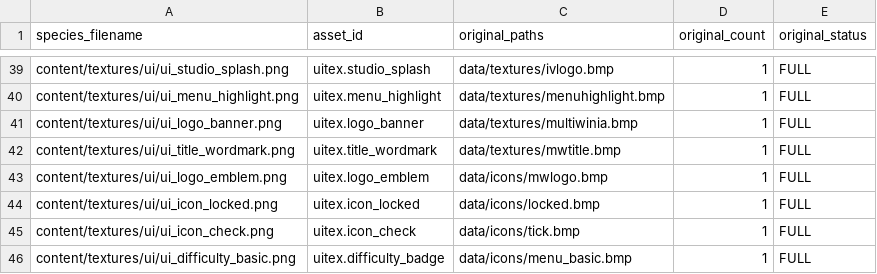
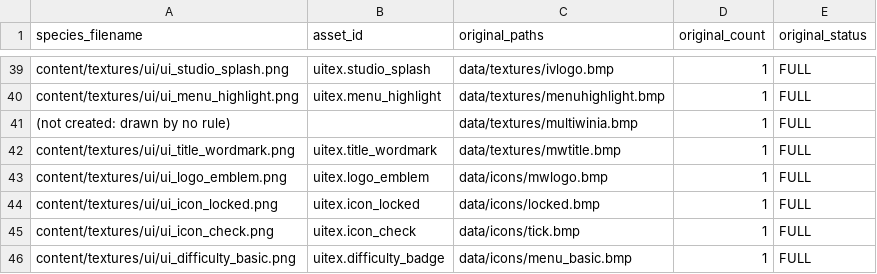
Before and after one commit to Zwaliebaba/Species.AI, a CSV file: species_work/asset_origin_map.csv, drawn as a sheet; only a part is shown, gaps mark what is left out.

```diff
--- a/species_work/asset_origin_map.csv
+++ b/species_work/asset_origin_map.csv
@@ -40,3 +40,3 @@ content/textures/ui/ui_studio_splash.png,uitex.studio_splash,data/textures/ivlog
 content/textures/ui/ui_menu_highlight.png,uitex.menu_highlight,data/textures/menuhighlight.bmp,1,FULL
-content/textures/ui/ui_logo_banner.png,uitex.logo_banner,data/textures/multiwinia.bmp,1,FULL
+(not created: drawn by no rule),,data/textures/multiwinia.bmp,1,FULL
 content/textures/ui/ui_title_wordmark.png,uitex.title_wordmark,data/textures/mwtitle.bmp,1,FULL
```
Also changed, not shown: 18 other files.
